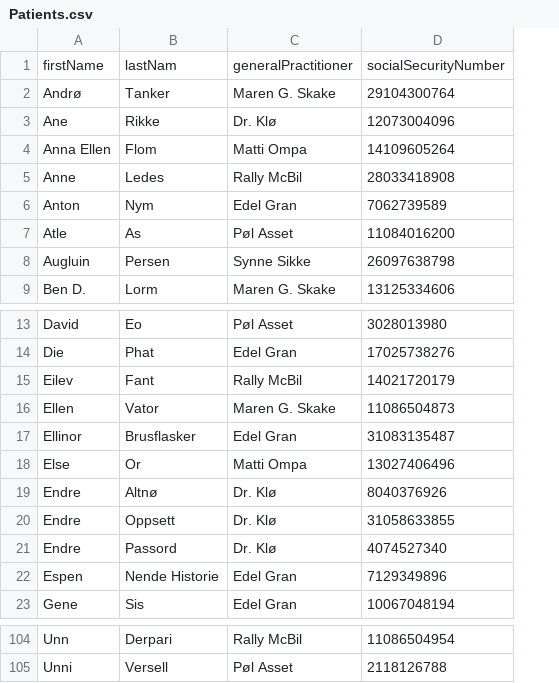
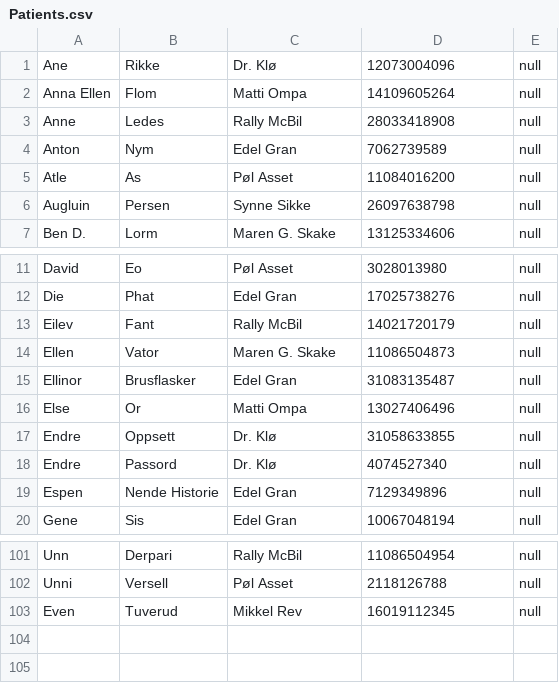
Before and after one commit to etuver/Patientregister, a CSV file: src/main/resources/no/ntnu/eventu/Patients.csv, drawn as a sheet; only a part is shown, gaps mark what is left out; removed rows and columns are numbered as before the commit, all else as after; the diff names each change by its address in the sheet, - before the commit and + after, or states it on an @@ line.

```diff
--- a/src/main/resources/no/ntnu/eventu/Patients.csv
+++ b/src/main/resources/no/ntnu/eventu/Patients.csv
+column E, rows 1-7: all null; rows 11-20: all null; rows 101-102: null | null
-row 1: firstName | lastNam | generalPractitioner | socialSecurityNumber
-row 2: Andrø | Tanker | Maren G. Skake | 29104300764
-row 19: Endre | Altnø | Dr. Klø | 8040376926
+row 103: Even | Tuverud | Mikkel Rev | 16019112345 | null
```
Also changed, not shown: target/classes/no/ntnu/eventu/Patients.csv.
